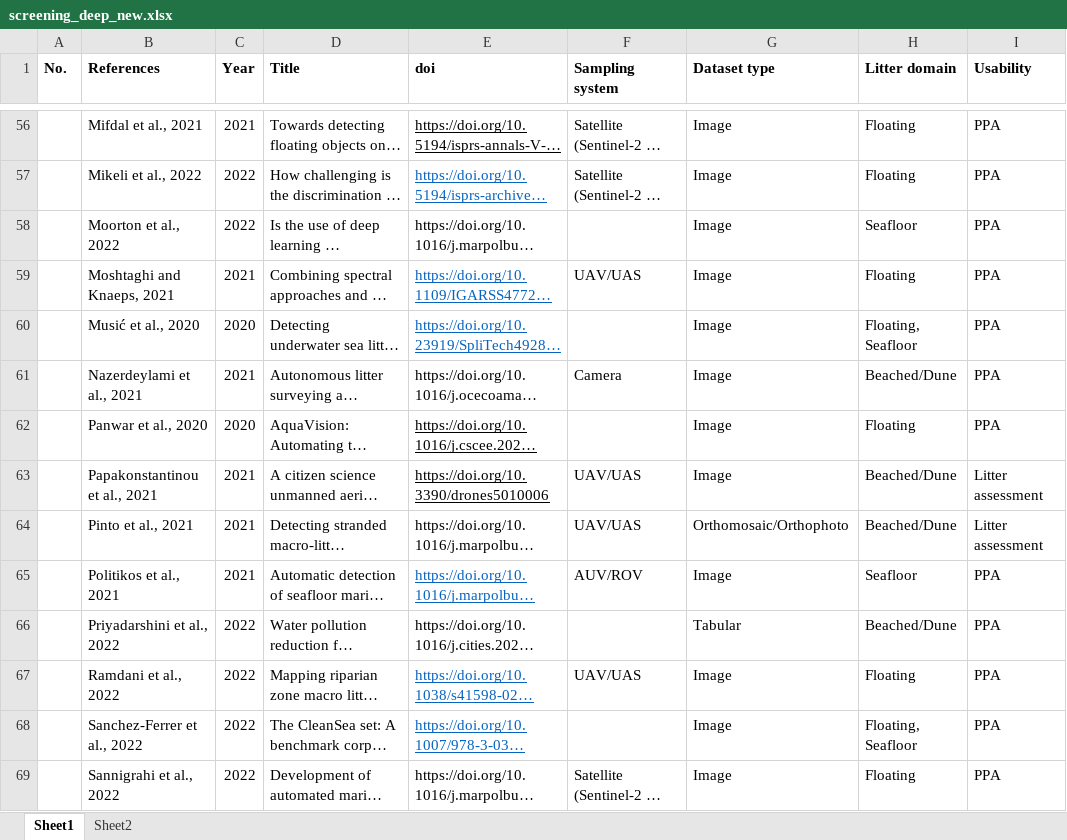
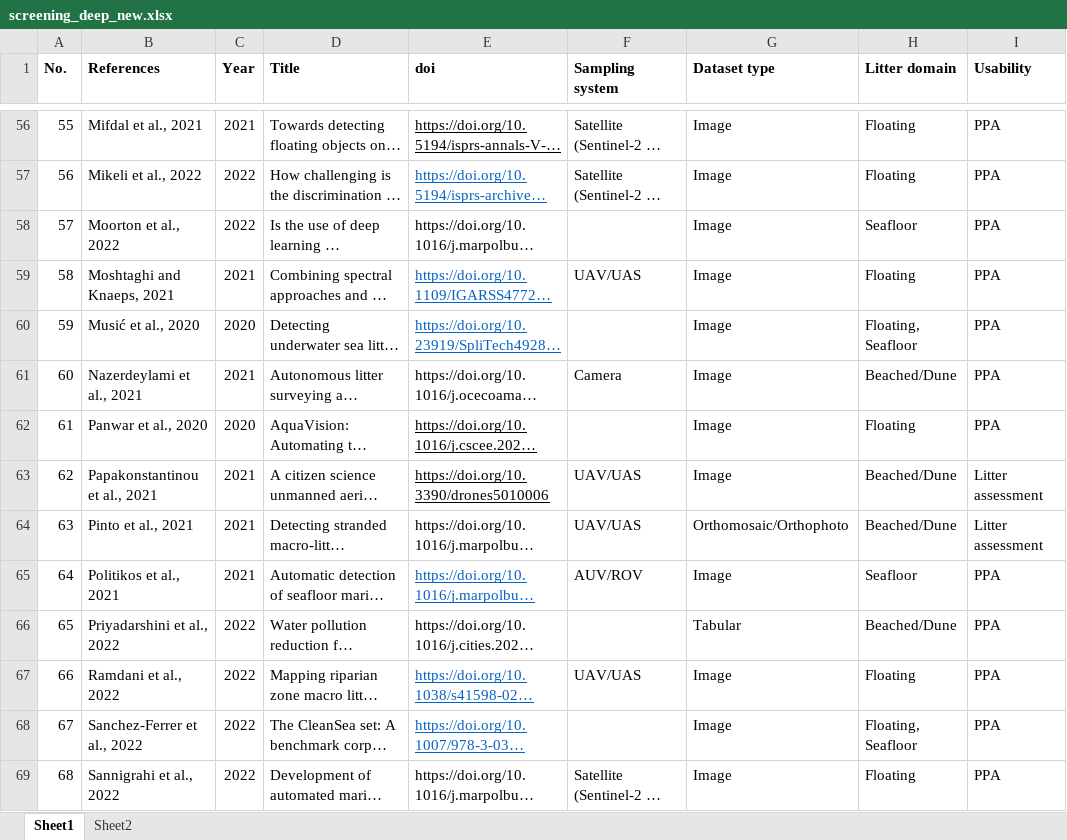
Before and after one commit to dimpolitik/AI-marine-litter, an Excel workbook: screening_deep_new.xlsx, sheet Sheet1, drawn as a sheet; only a part is shown, gaps mark what is left out; long unchanged cells end in …; values as stored, in another font and other column widths than the file's, no borders; the diff covers the shown part only; the diff names each change by its address in the sheet, - before the commit and + after, or states it on an @@ line.

```diff
--- a/screening_deep_new.xlsx (sheet Sheet1)
+++ b/screening_deep_new.xlsx (sheet Sheet1)
-A56 (No.): (empty)
+A56 (No.): 55
-A57 (No.): (empty)
+A57 (No.): 56
-A58 (No.): (empty)
+A58 (No.): 57
-A59 (No.): (empty)
+A59 (No.): 58
-A60 (No.): (empty)
+A60 (No.): 59
-A61 (No.): (empty)
+A61 (No.): 60
-A62 (No.): (empty)
+A62 (No.): 61
-A63 (No.): (empty)
+A63 (No.): 62
-A64 (No.): (empty)
+A64 (No.): 63
-A65 (No.): (empty)
+A65 (No.): 64
-A66 (No.): (empty)
+A66 (No.): 65
-A67 (No.): (empty)
+A67 (No.): 66
-A68 (No.): (empty)
+A68 (No.): 67
-A69 (No.): (empty)
+A69 (No.): 68
```
Also changed, not shown: 71 edited cells elsewhere in this sheet.
